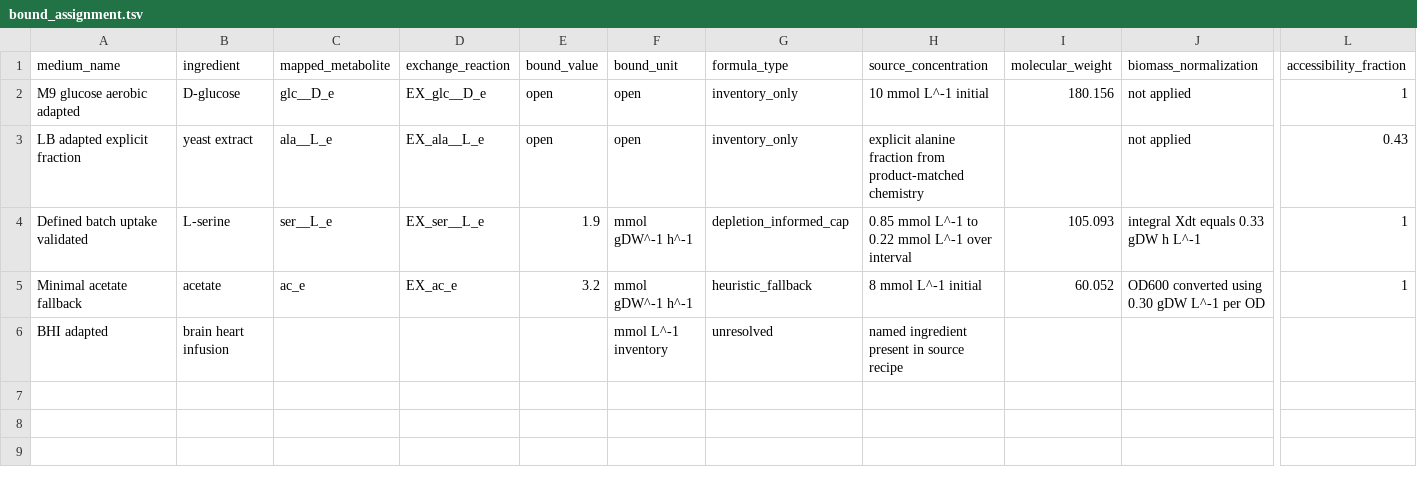
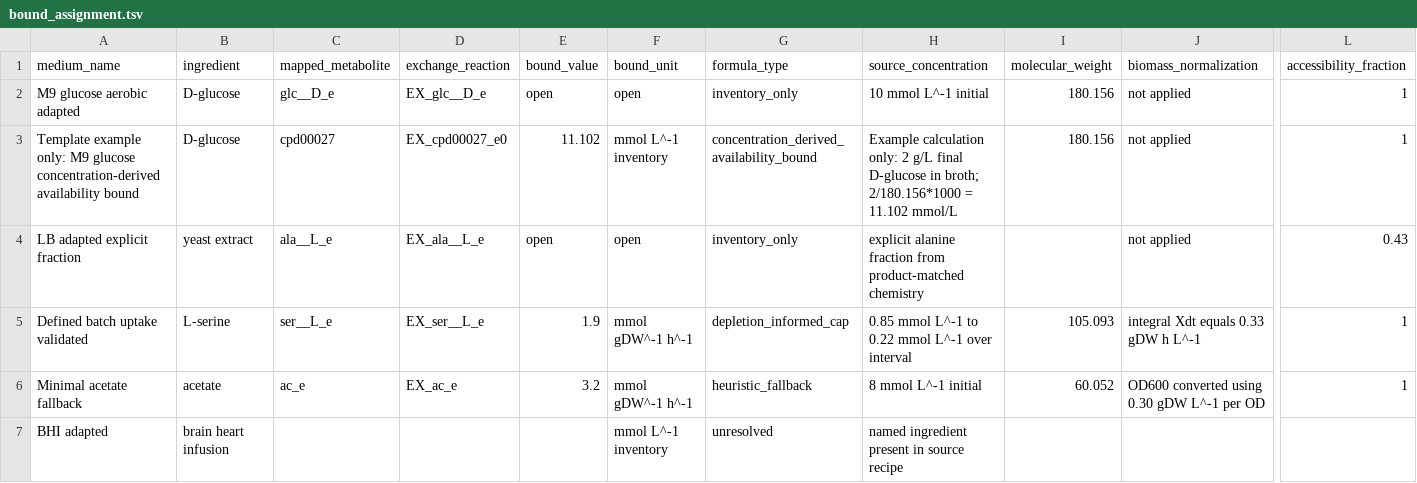
Before and after one commit to andy-m-g/gem-medium-pipeline, a TSV file: templates/tsv/bound_assignment.tsv, drawn as a sheet; only a part is shown, gaps mark what is left out; rows hold the shown columns only; the diff names each change by its address in the sheet, - before the commit and + after, or states it on an @@ line.

Commit message:
Add concentration-derived availability bound policy

```diff
--- a/templates/tsv/bound_assignment.tsv
+++ b/templates/tsv/bound_assignment.tsv
+row 3: Template example only: M9 glucose concentration-derived availability bound | D-glucose | cpd00027 | EX_cpd00027_e0 | 11.102 | mmol L^-1 inventory | concentration_derived_availability_bound | Example calculation only: 2 g/L final D-glucose in broth; 2/180.156*1000 = 11.102 mmol/L | 180.156 | not applied | 1
```
Also changed, not shown: 3 other files.
